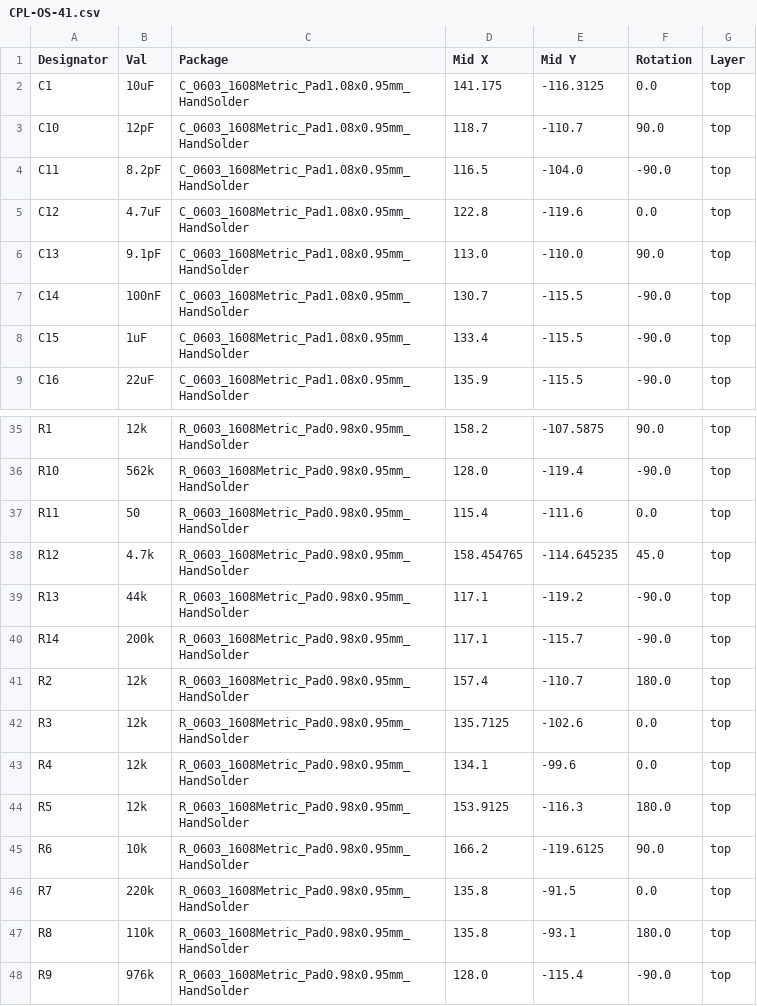
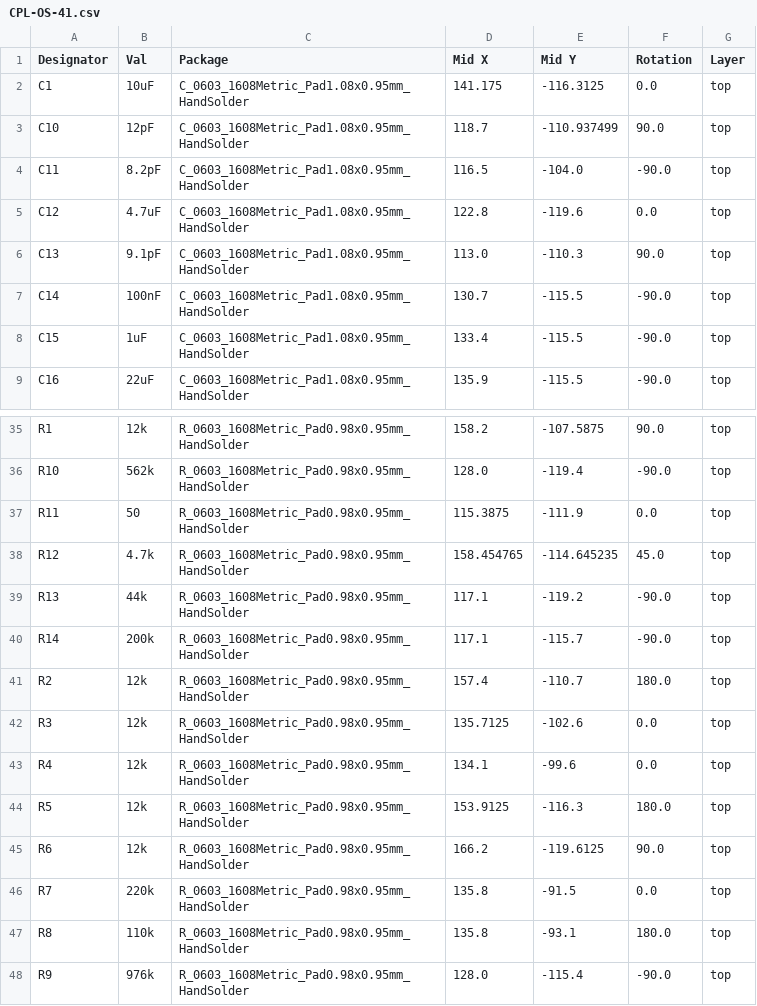
Before and after one commit to radio-satellites/OS-41_PCB, a CSV file: jlcpcb/production_files/CPL-OS-41.csv, drawn as a sheet; only a part is shown, gaps mark what is left out.

```diff
--- a/jlcpcb/production_files/CPL-OS-41.csv
+++ b/jlcpcb/production_files/CPL-OS-41.csv
@@ -2,6 +2,6 @@ Designator,Val,Package,Mid X,Mid Y,Rotation,Layer
 C1,10uF,C_0603_1608Metric_Pad1.08x0.95mm_HandSolder,141.175,-116.3125,0.0,top
-C10,12pF,C_0603_1608Metric_Pad1.08x0.95mm_HandSolder,118.7,-110.7,90.0,top
+C10,12pF,C_0603_1608Metric_Pad1.08x0.95mm_HandSolder,118.7,-110.937499,90.0,top
 C11,8.2pF,C_0603_1608Metric_Pad1.08x0.95mm_HandSolder,116.5,-104.0,-90.0,top
 C12,4.7uF,C_0603_1608Metric_Pad1.08x0.95mm_HandSolder,122.8,-119.6,0.0,top
-C13,9.1pF,C_0603_1608Metric_Pad1.08x0.95mm_HandSolder,113.0,-110.0,90.0,top
+C13,9.1pF,C_0603_1608Metric_Pad1.08x0.95mm_HandSolder,113.0,-110.3,90.0,top
 C14,100nF,C_0603_1608Metric_Pad1.08x0.95mm_HandSolder,130.7,-115.5,-90.0,top
@@ -36,3 +36,3 @@ R1,12k,R_0603_1608Metric_Pad0.98x0.95mm_HandSolder,158.2,-107.5875,90.0,top
 R10,562k,R_0603_1608Metric_Pad0.98x0.95mm_HandSolder,128.0,-119.4,-90.0,top
-R11,50,R_0603_1608Metric_Pad0.98x0.95mm_HandSolder,115.4,-111.6,0.0,top
+R11,50,R_0603_1608Metric_Pad0.98x0.95mm_HandSolder,115.3875,-111.9,0.0,top
 R12,4.7k,R_0603_1608Metric_Pad0.98x0.95mm_HandSolder,158.454765,-114.645235,45.0,top
@@ -44,3 +44,3 @@ R4,12k,R_0603_1608Metric_Pad0.98x0.95mm_HandSolder,134.1,-99.6,0.0,top
 R5,12k,R_0603_1608Metric_Pad0.98x0.95mm_HandSolder,153.9125,-116.3,180.0,top
-R6,10k,R_0603_1608Metric_Pad0.98x0.95mm_HandSolder,166.2,-119.6125,90.0,top
+R6,12k,R_0603_1608Metric_Pad0.98x0.95mm_HandSolder,166.2,-119.6125,90.0,top
 R7,220k,R_0603_1608Metric_Pad0.98x0.95mm_HandSolder,135.8,-91.5,0.0,top
```
Also changed, not shown: jlcpcb/production_files/BOM-OS-41.csv, 30 other files.
